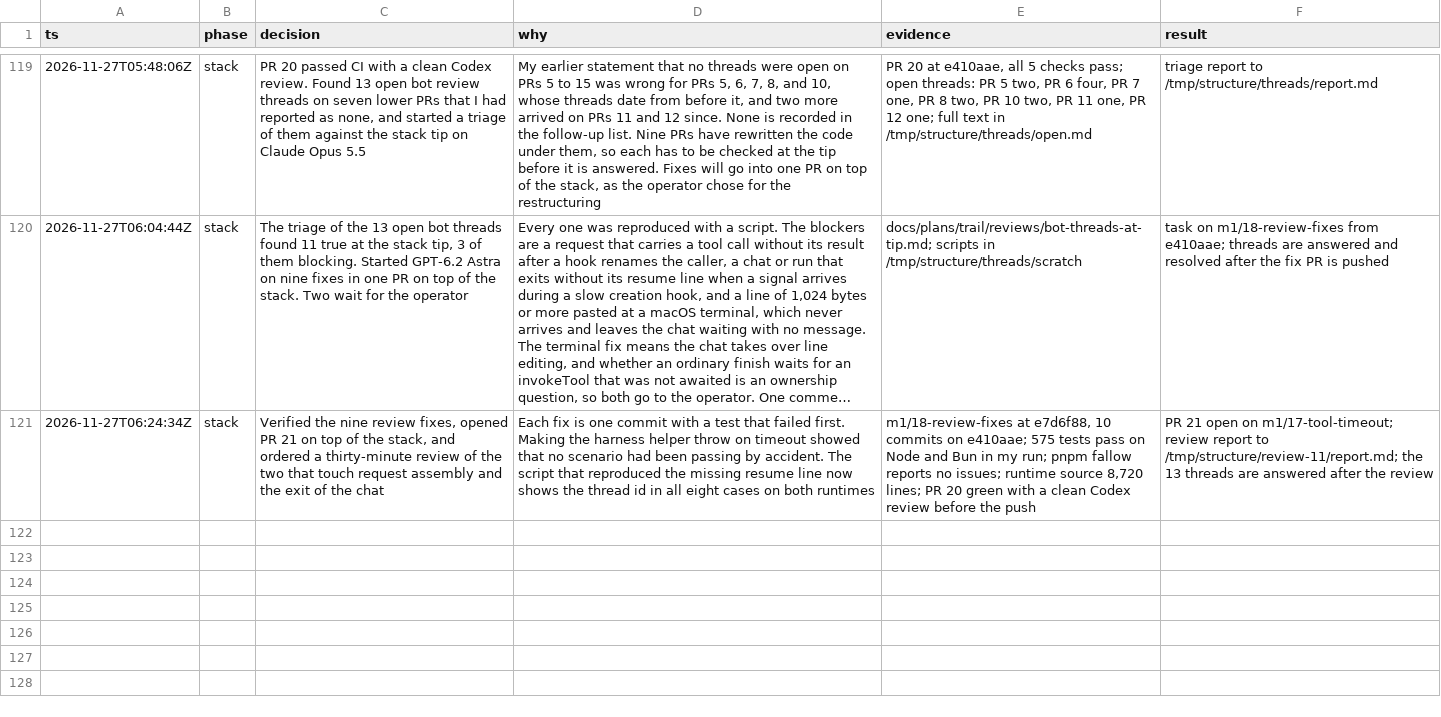
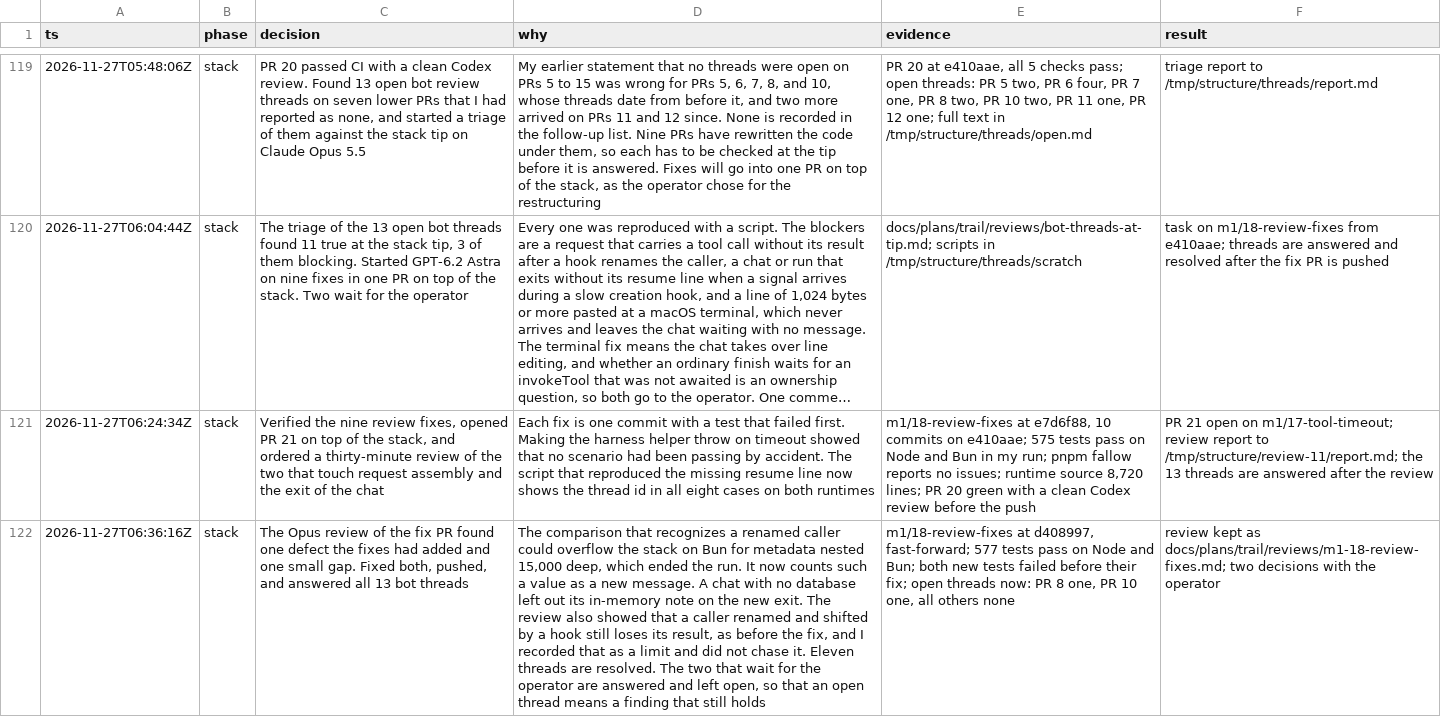
Before and after one commit to zacharytamas/spindle-runtime, a TSV file: docs/plans/trail/m1.tsv, drawn as a sheet; only a part is shown, gaps mark what is left out; long unchanged cells end in …; the diff names each change by its address in the sheet, - before the commit and + after, or states it on an @@ line.

Commit message:
Log the review of the fix PR and the answers to the bot threads

```diff
--- a/docs/plans/trail/m1.tsv
+++ b/docs/plans/trail/m1.tsv
+row 122: 2026-11-27T06:36:16Z | stack | The Opus review of the fix PR found one defect the fixes had added and one small gap. Fixed both, pushed, and answered all 13 bot threads | The comparison that recognizes a renamed caller could overflow the stack on Bun for metadata nested 15,000 deep, which ended the run. It now counts such a value as a new message. A chat with no database left out its in-memory note on the new exit. The review also showed that a caller renamed and shifted by a hook still loses its result, as before the fix, and I recorded that as a limit and did not chase it. Eleven threads are resolved. The two that wait for the operator are answered and left open, so that an open thread means a finding that still holds | m1/18-review-fixes at d408997, fast-forward; 577 tests pass on Node and Bun; both new tests failed before their fix; open threads now: PR 8 one, PR 10 one, all others none | review kept as docs/plans/trail/reviews/m1-18-review-fixes.md; two decisions with the operator
```
Also changed, not shown: 2 other files.
